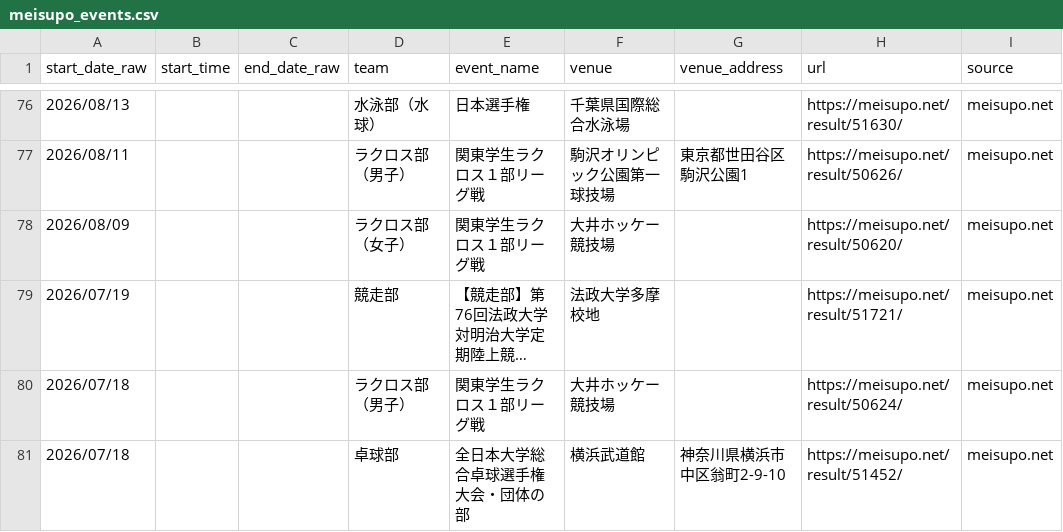
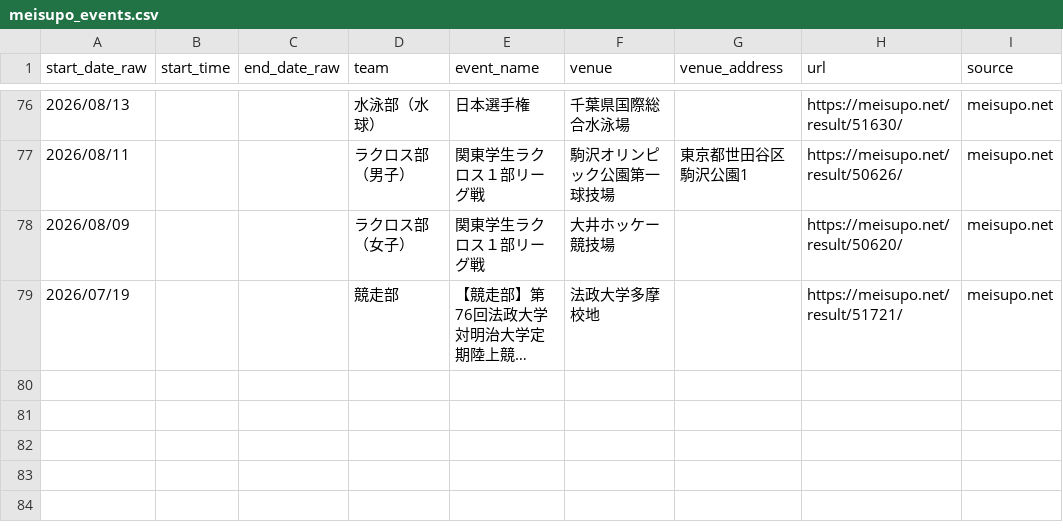
Before and after one commit to ichisasa/meiji-oen-calendar, a CSV file: data/meisupo_events.csv, drawn as a sheet; only a part is shown, gaps mark what is left out; long unchanged cells end in …; the diff names each change by its address in the sheet, - before the commit and + after, or states it on an @@ line.

```diff
--- a/data/meisupo_events.csv
+++ b/data/meisupo_events.csv
-row 80: 2026/07/18 |  |  | ラクロス部（男子） | 関東学生ラクロス１部リーグ戦 | 大井ホッケー競技場 |  | https://meisupo.net/result/50624/ | meisupo.net
-row 81: 2026/07/18 |  |  | 卓球部 | 全日本大学総合卓球選手権大会・団体の部 | 横浜武道館 | 神奈川県横浜市中区翁町2-9-10 | https://meisupo.net/result/51452/ | meisupo.net
```
Also changed, not shown: data/ai_scraped_events.csv, 2 other files.
